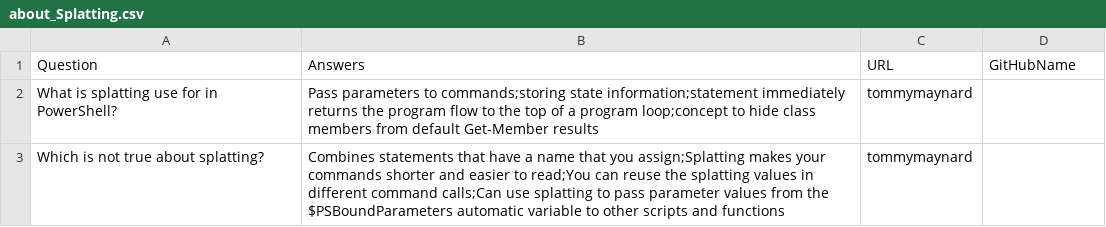
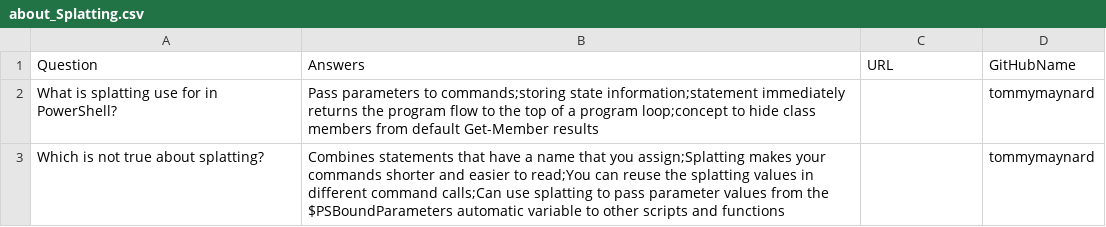
Before and after one commit to tommymaynard/PSQNA, a CSV file: about_files/about_Splatting.csv, drawn as a sheet.

Commit message:
Correct column count (add commas)

```diff
--- a/about_files/about_Splatting.csv
+++ b/about_files/about_Splatting.csv
@@ -1,3 +1,3 @@
 Question,Answers,URL,GitHubName
-What is splatting use for in PowerShell?,Pass parameters to commands;storing state information;statement immediately returns the program flow to the top of a program loop;concept to hide class members from default Get-Member results,tommymaynard
-Which is not true about splatting?,Combines statements that have a name that you assign;Splatting makes your commands shorter and easier to read;You can reuse the splatting values in different command calls;Can use splatting to pass parameter values from the $PSBoundParameters automatic variable to other scripts and functions,tommymaynard
+What is splatting use for in PowerShell?,Pass parameters to commands;storing state information;statement immediately returns the program flow to the top of a program loop;concept to hide class members from default Get-Member results,,tommymaynard
+Which is not true about splatting?,Combines statements that have a name that you assign;Splatting makes your commands shorter and easier to read;You can reuse the splatting values in different command calls;Can use splatting to pass parameter values from the $PSBoundParameters automatic variable to other scripts and functions,,tommymaynard
```
